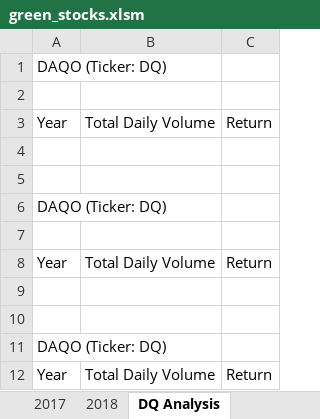
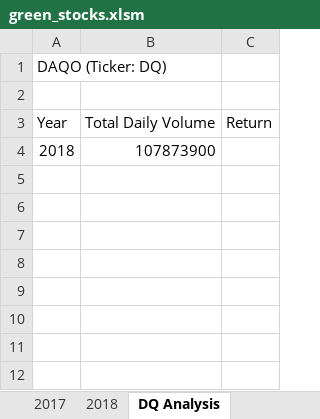
Before and after one commit to NikWalker/stock-analysis, an Excel workbook: green_stocks.xlsm, sheet DQ Analysis, drawn as a sheet; values as stored, in another font and other column widths than the file's, no borders; removed rows and columns are numbered as before the commit, all else as after; the diff names each change by its address in the sheet, - before the commit and + after, or states it on an @@ line.

Commit message:
green stock file
Saved and uploaded, after using total volume function

```diff
--- a/green_stocks.xlsm (sheet DQ Analysis)
+++ b/green_stocks.xlsm (sheet DQ Analysis)
-row 4: (empty)
+row 4: 2018 | 107873900
-row 5: (empty)
-row 6: DAQO (Ticker: DQ)
-row 7: (empty)
-row 8: Year | Total Daily Volume | Return
-row 9: (empty)
-row 10: (empty)
-row 11: DAQO (Ticker: DQ)
-row 12: Year | Total Daily Volume | Return
```
